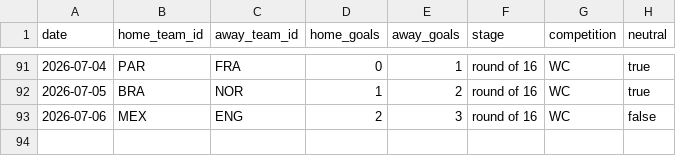
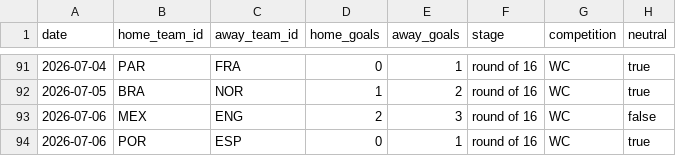
Before and after one commit to camh000/World-cup-predictor, a CSV file: data/results.csv, drawn as a sheet; only a part is shown, gaps mark what is left out.

Commit message:
Live update: results / closing-line odds

```diff
--- a/data/results.csv
+++ b/data/results.csv
@@ -93 +93,2 @@ date,home_team_id,away_team_id,home_goals,away_goals,stage,competition,neutral
 2026-07-06,MEX,ENG,2,3,round of 16,WC,false
+2026-07-06,POR,ESP,0,1,round of 16,WC,true
```
Also changed, not shown: data/predictions.csv, data/ratings_history.csv, 2 other files.
